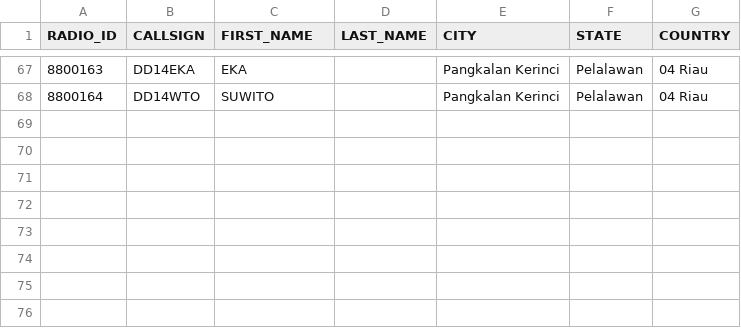
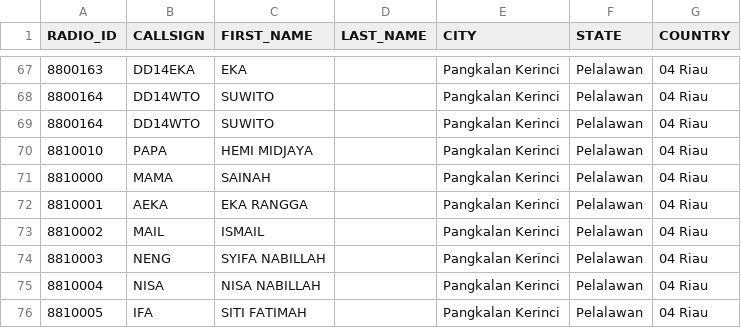
Before and after one commit to DMRIND/simak, a CSV file: user.csv, drawn as a sheet; only a part is shown, gaps mark what is left out; the diff names each change by its address in the sheet, - before the commit and + after, or states it on an @@ line.

Commit message:
Add files via upload

```diff
--- a/user.csv
+++ b/user.csv
+row 69: 8800164 | DD14WTO | SUWITO |  | Pangkalan Kerinci | Pelalawan | 04 Riau
+row 70: 8810010 | PAPA | HEMI MIDJAYA |  | Pangkalan Kerinci | Pelalawan | 04 Riau
+row 71: 8810000 | MAMA | SAINAH |  | Pangkalan Kerinci | Pelalawan | 04 Riau
+row 72: 8810001 | AEKA | EKA RANGGA |  | Pangkalan Kerinci | Pelalawan | 04 Riau
+row 73: 8810002 | MAIL | ISMAIL |  | Pangkalan Kerinci | Pelalawan | 04 Riau
+row 74: 8810003 | NENG | SYIFA NABILLAH |  | Pangkalan Kerinci | Pelalawan | 04 Riau
+row 75: 8810004 | NISA | NISA NABILLAH |  | Pangkalan Kerinci | Pelalawan | 04 Riau
+row 76: 8810005 | IFA | SITI FATIMAH |  | Pangkalan Kerinci | Pelalawan | 04 Riau
```
